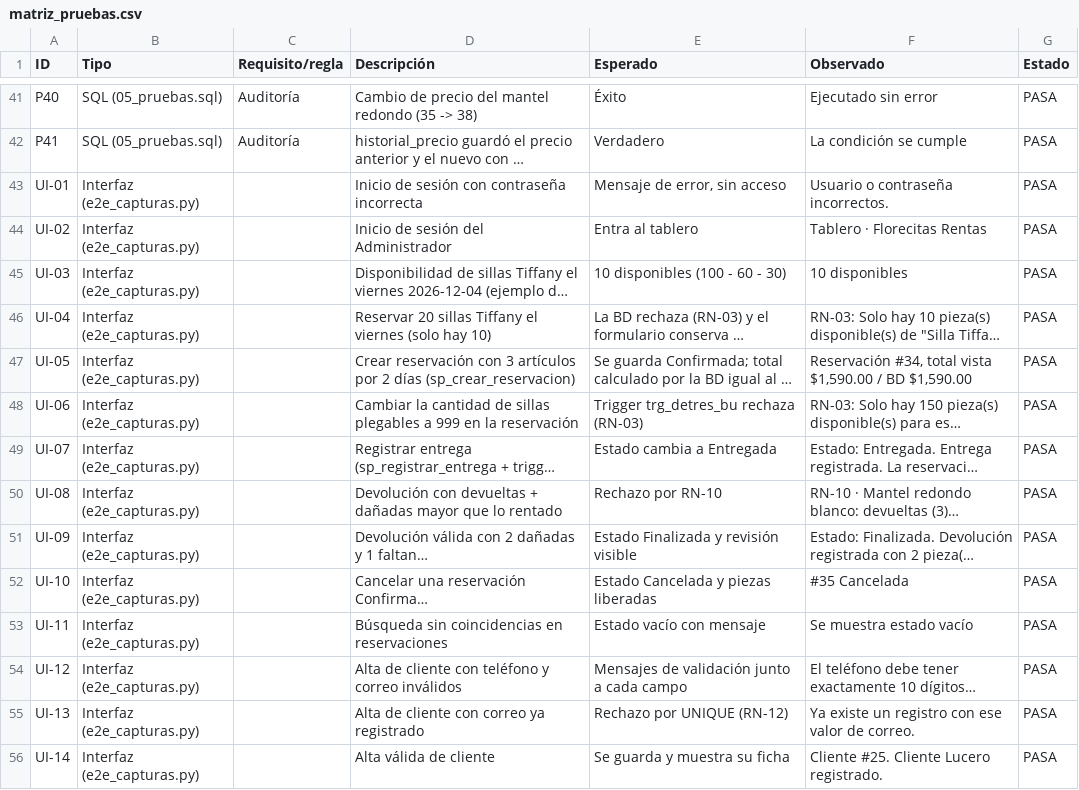
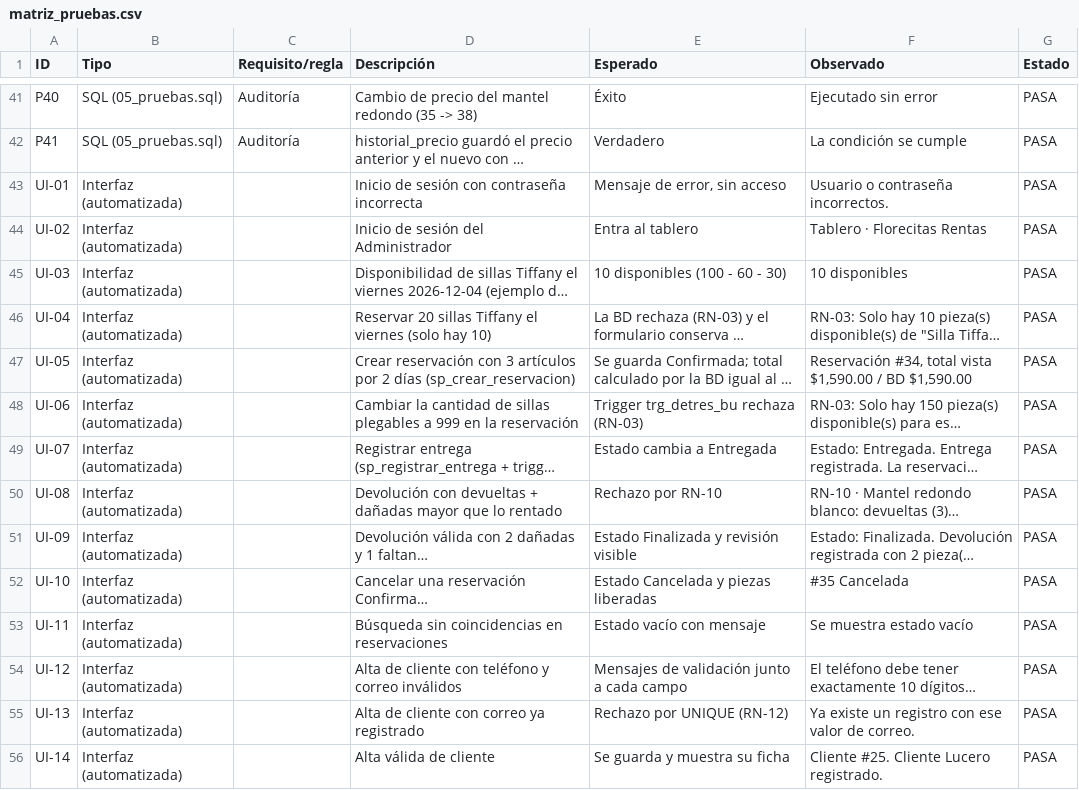
Before and after one commit to Maurongas/florecitas-rentas-mobiliario, a CSV file: Pruebas/matriz_pruebas.csv, drawn as a sheet; only a part is shown, gaps mark what is left out; long unchanged cells end in …; the diff covers the shown part only; the diff names each change by its address in the sheet, - before the commit and + after, or states it on an @@ line.

```diff
--- a/Pruebas/matriz_pruebas.csv
+++ b/Pruebas/matriz_pruebas.csv
-B43:B56 (Tipo): Interfaz (e2e_capturas.py)
+B43:B56 (Tipo): Interfaz (automatizada)
```
Also changed, not shown: 15 edited cells elsewhere in this file, 15 other files.
